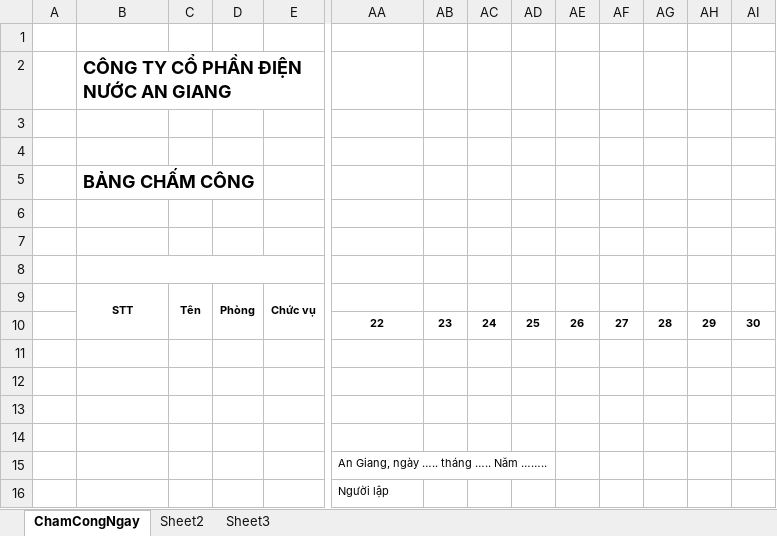
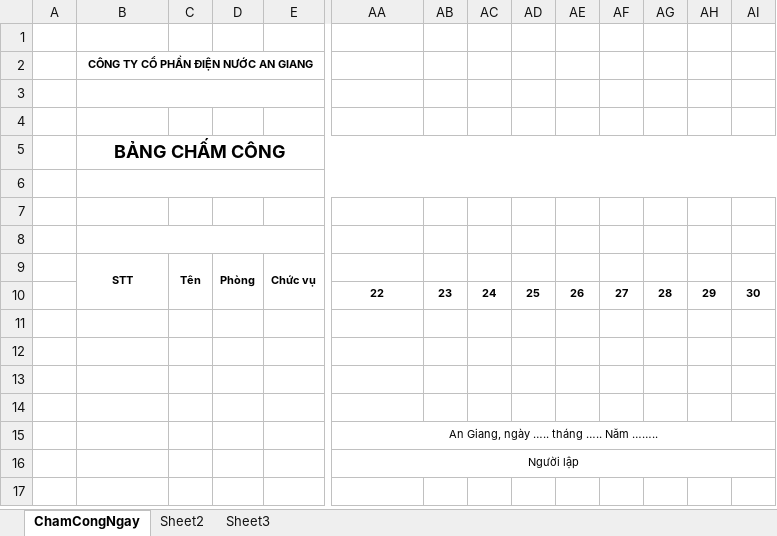
Before and after one commit to bluseap/NiTiErp, an Excel workbook: NiTiErp/wwwroot/templates/ChamCongNgay.xlsx, sheet ChamCongNgay, drawn as a sheet; only a part is shown, gaps mark what is left out; values as stored, in another font and other column widths than the file's, no borders; the diff names each change by its address in the sheet, - before the commit and + after, or states it on an @@ line.

```diff
--- a/NiTiErp/wwwroot/templates/ChamCongNgay.xlsx (sheet ChamCongNgay)
+++ b/NiTiErp/wwwroot/templates/ChamCongNgay.xlsx (sheet ChamCongNgay)
-B2 alignment: left
+B2 alignment: center, text size: smaller
+B2:E2 merged
+B3:E3 merged
-B5 alignment: left
+B5 alignment: center
+B5:AK5 merged
+B6:AK6 merged
-AA15:AA16 alignment: left
+AA15:AA16 alignment: center
+AA15:AK15 merged
+AA16:AK16 merged
```
Also changed, not shown: NiTiErp/wwwroot/export-files/ChamCongNgay.xlsx, 2 other files.
